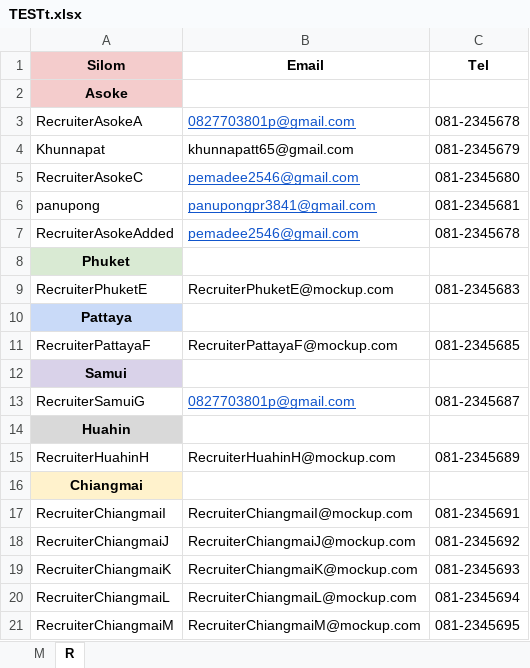
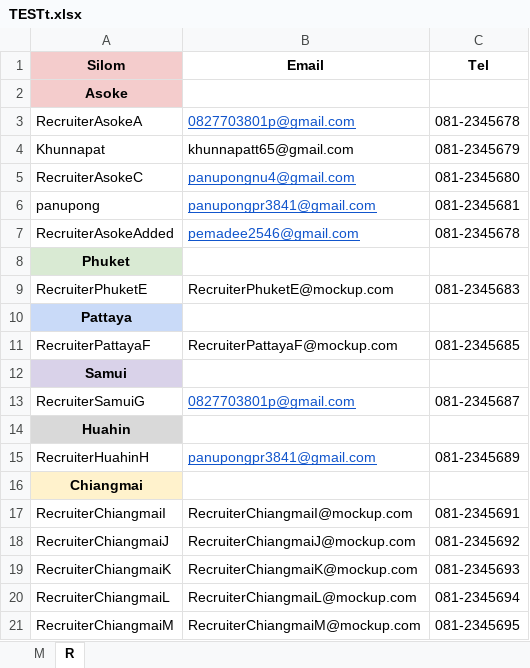
Before and after one commit to Pemadee/calendarProject, an Excel workbook: TESTt.xlsx, sheet R, drawn as a sheet; values as stored, in another font and other column widths than the file's, no borders; the diff names each change by its address in the sheet, - before the commit and + after, or states it on an @@ line.

Commit message:
del send email

```diff
--- a/TESTt.xlsx (sheet R)
+++ b/TESTt.xlsx (sheet R)
-B5 (Email): pemadee2546@gmail.com
+B5 (Email): panupongnu4@gmail.com
-B15 (Email): RecruiterHuahinH@mockup.com
+B15 (Email): panupongpr3841@gmail.com
@@ B15 underline: off → on, text colour: black → #1155CC @@
```
Also changed, not shown: sheet M, 4 other files.
